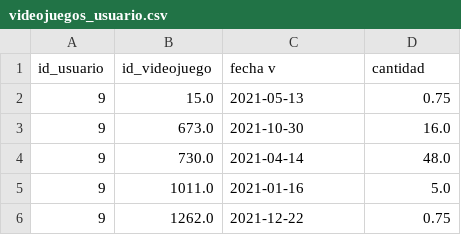
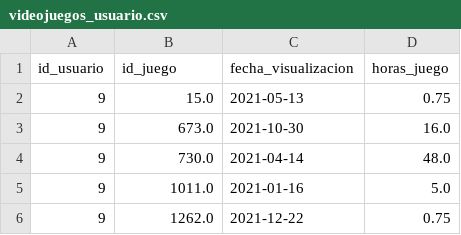
Before and after one commit to 0Cris0/Datos_basados99, a CSV file: Dataset/videojuegos_usuario.csv, drawn as a sheet; only a part is shown.

```diff
--- a/Dataset/videojuegos_usuario.csv
+++ b/Dataset/videojuegos_usuario.csv
@@ -1,2 +1,2 @@
-id_usuario,id_videojuego,fecha v,cantidad
+id_usuario,id_juego,fecha_visualizacion,horas_juego
 9,15.0,2021-05-13,0.75
```
Also changed, not shown: Dataset/catalogo_p_arriendo.csv, Dataset/catalogo_p_incluida.csv, 27 other files.
